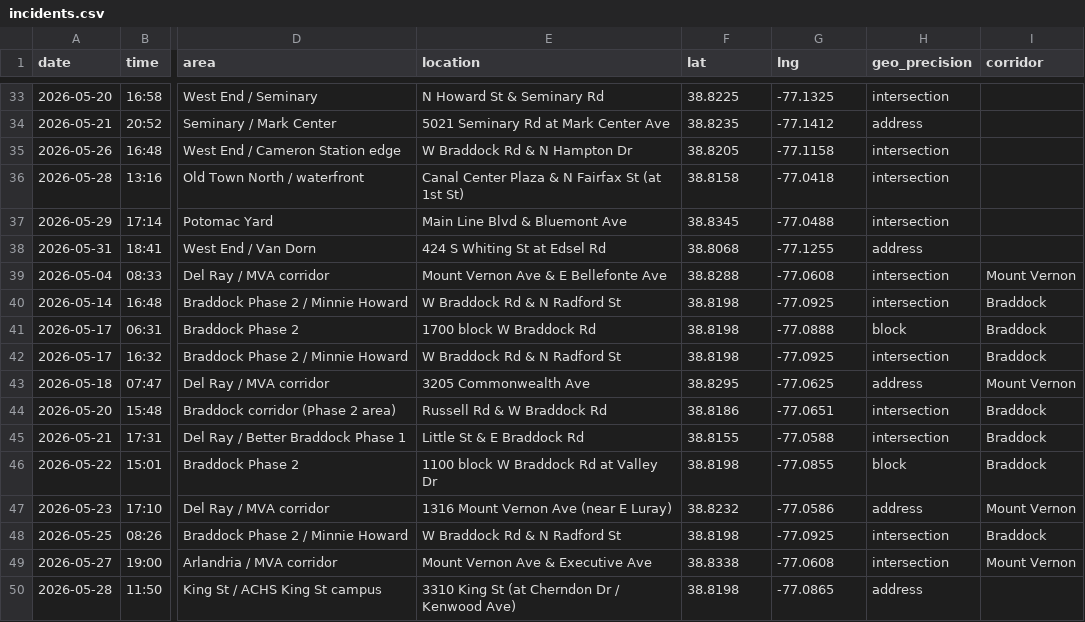
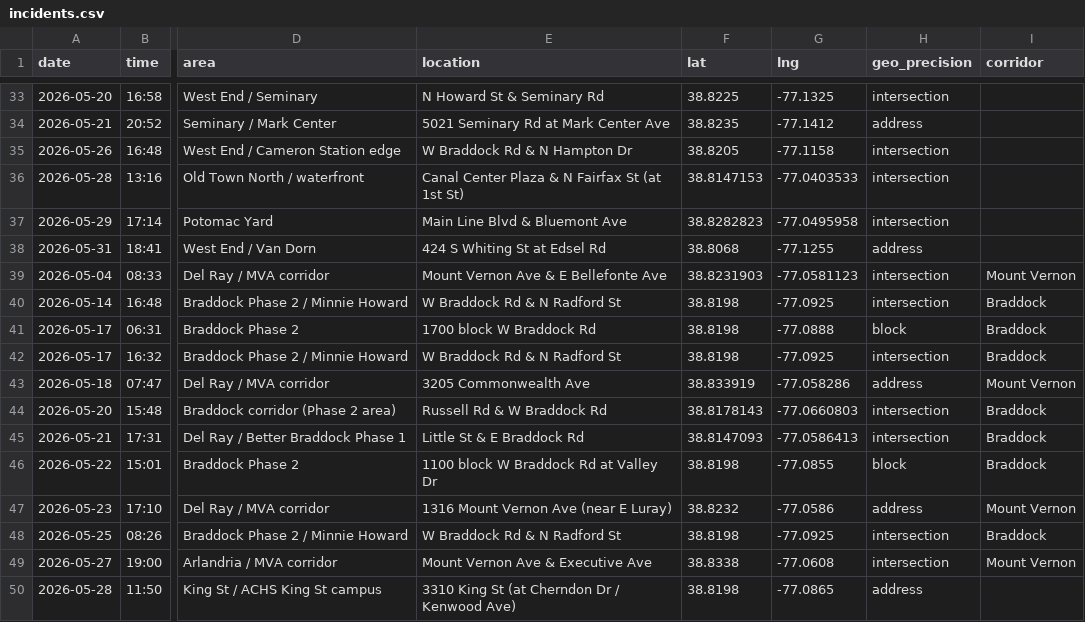
Before and after one commit to ElenaH77/alxdispatch, a CSV file: incidents.csv, drawn as a sheet; only a part is shown, gaps mark what is left out; the diff covers the shown part only; the diff names each change by its address in the sheet, - before the commit and + after, or states it on an @@ line.

```diff
--- a/incidents.csv
+++ b/incidents.csv
-F36 (lat): 38.8158
+F36 (lat): 38.8147153
-G36 (lng): -77.0418
+G36 (lng): -77.0403533
-F37 (lat): 38.8345
+F37 (lat): 38.8282823
-G37 (lng): -77.0488
+G37 (lng): -77.0495958
-F39 (lat): 38.8288
+F39 (lat): 38.8231903
-G39 (lng): -77.0608
+G39 (lng): -77.0581123
-F43 (lat): 38.8295
+F43 (lat): 38.833919
-G43 (lng): -77.0625
+G43 (lng): -77.058286
-F44 (lat): 38.8186
+F44 (lat): 38.8178143
-G44 (lng): -77.0651
+G44 (lng): -77.0660803
-F45 (lat): 38.8155
+F45 (lat): 38.8147093
-G45 (lng): -77.0588
+G45 (lng): -77.0586413
```
Also changed, not shown: 26 edited cells elsewhere in this file.
